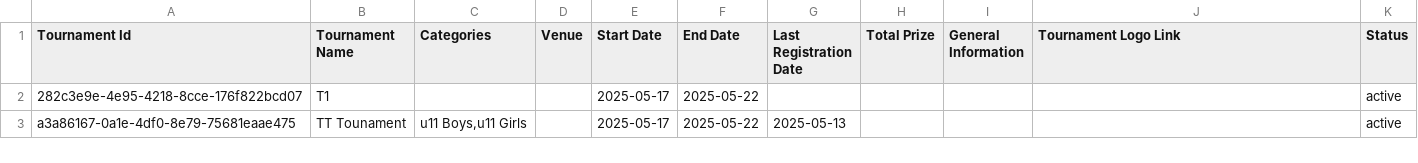
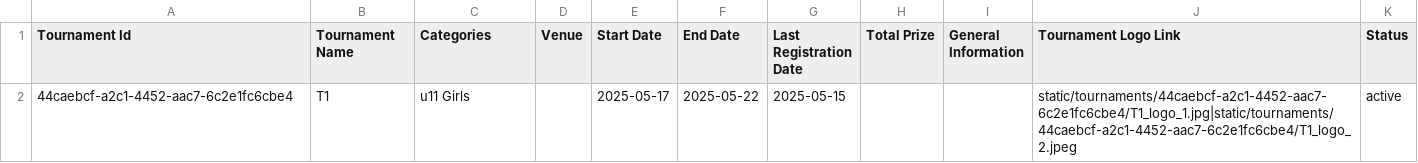
Before and after one commit to achalp1p1/tounamentapp, a CSV file: tournaments.csv, drawn as a sheet.

Commit message:
Add support for multiple tournament logo uploads

```diff
--- a/tournaments.csv
+++ b/tournaments.csv
@@ -1,3 +1,2 @@
 Tournament Id,Tournament Name,Categories,Venue,Start Date,End Date,Last Registration Date,Total Prize,General Information,Tournament Logo Link,Status
-282c3e9e-4e95-4218-8cce-176f822bcd07,T1,,,2025-05-17,2025-05-22,,,,,active
-a3a86167-0a1e-4df0-8e79-75681eaae475,TT Tounament,"u11 Boys,u11 Girls",,2025-05-17,2025-05-22,2025-05-13,,,,active
+44caebcf-a2c1-4452-aac7-6c2e1fc6cbe4,T1,u11 Girls,,2025-05-17,2025-05-22,2025-05-15,,,static/tournaments/44caebcf-a2c1-4452-aac7-6c2e1fc6cbe4/T1_logo_1.jpg|static/tournaments/44caebcf-a2c1-4452-aac7-6c2e1fc6cbe4/T1_logo_2.jpeg,active
```
Also changed, not shown: 13 other files.
